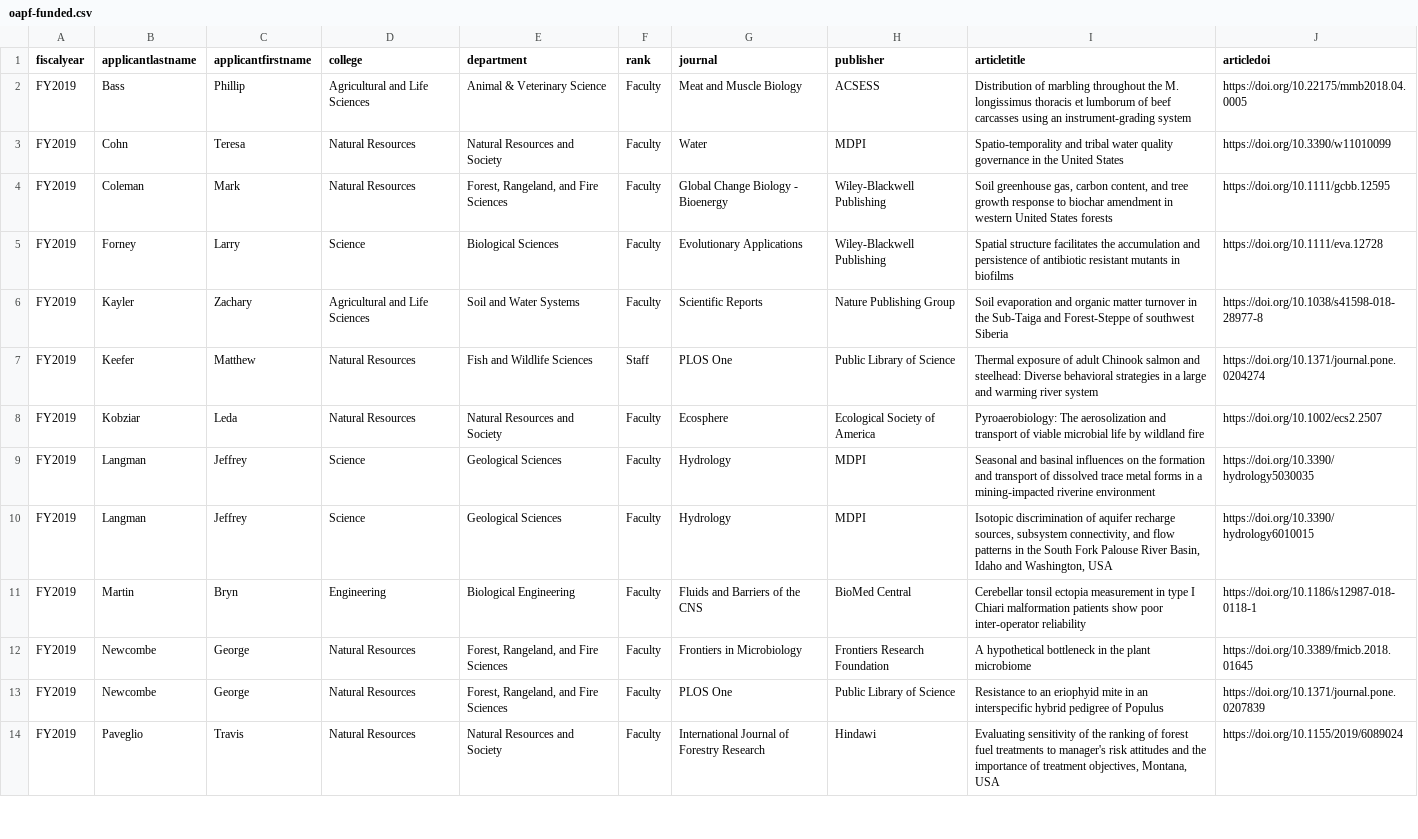
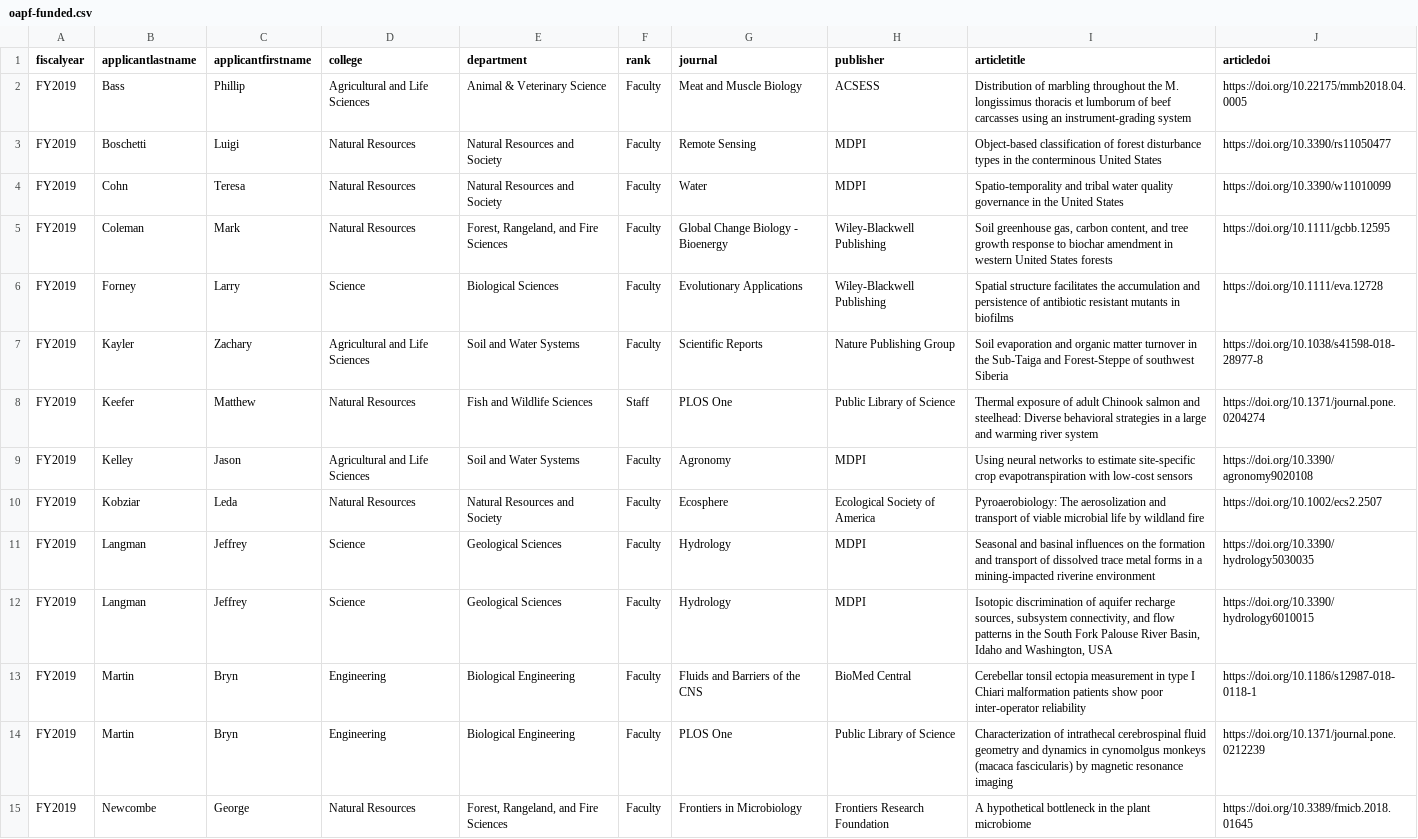
Before and after one commit to uidaholib/main-web-redesign_draft, a CSV file: _data/oapf-funded.csv, drawn as a sheet; only a part is shown; the shorter side is filled out with more unchanged rows; the diff names each change by its address in the sheet, - before the commit and + after, or states it on an @@ line.

Commit message:
update oapf-funded csv

```diff
--- a/_data/oapf-funded.csv
+++ b/_data/oapf-funded.csv
+row 3: FY2019 | Boschetti | Luigi | Natural Resources | Natural Resources and Society | Faculty | Remote Sensing | MDPI | Object-based classification of forest disturbance types in the conterminous United States | https://doi.org/10.3390/rs11050477
+row 9: FY2019 | Kelley | Jason | Agricultural and Life Sciences | Soil and Water Systems | Faculty | Agronomy | MDPI | Using neural networks to estimate site-specific crop evapotranspiration with low-cost sensors | https://doi.org/10.3390/agronomy9020108
+row 14: FY2019 | Martin | Bryn | Engineering | Biological Engineering | Faculty | PLOS One | Public Library of Science | Characterization of intrathecal cerebrospinal fluid geometry and dynamics in cynomolgus monkeys (macaca fascicularis) by magnetic resonance imaging | https://doi.org/10.1371/journal.pone.0212239
```
